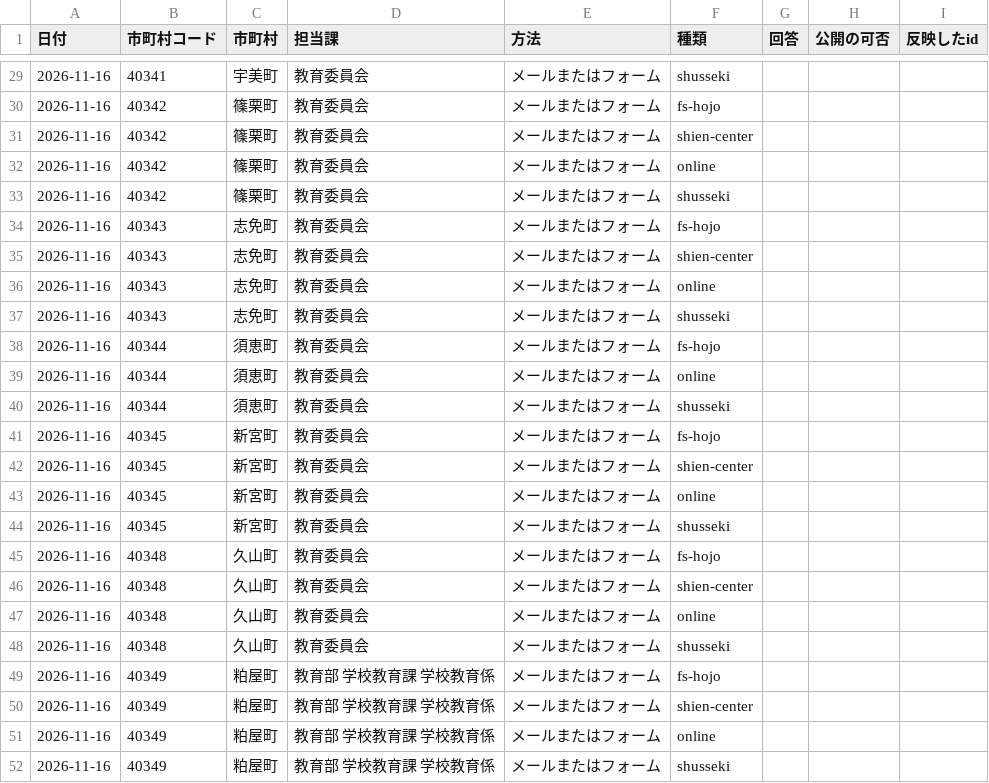
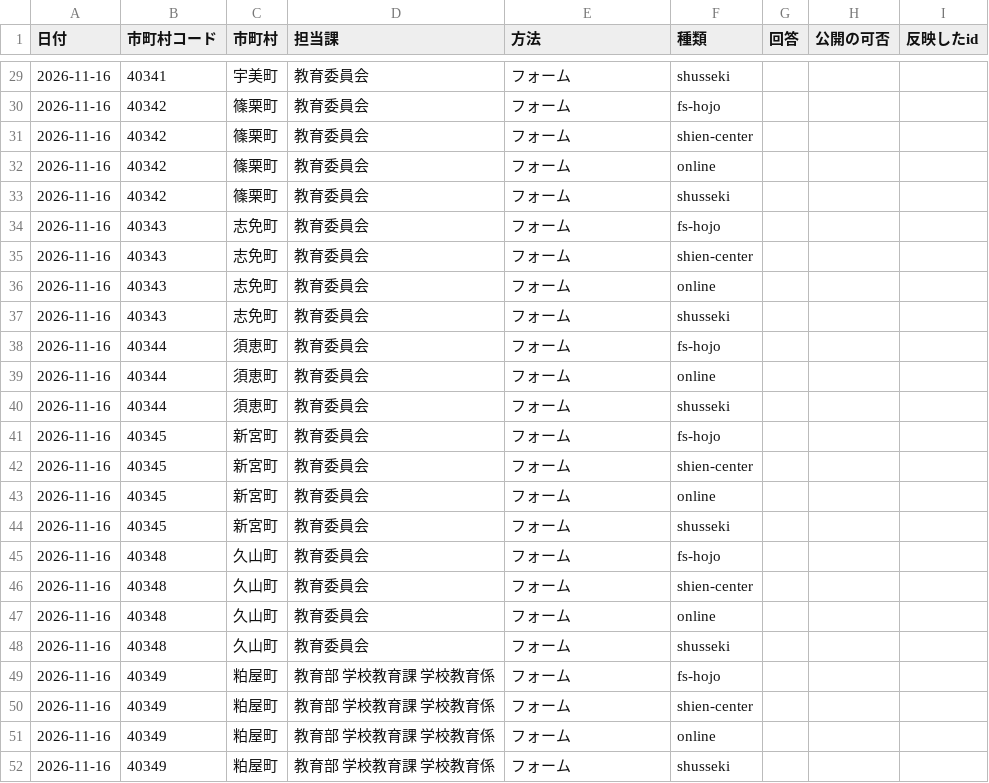
Before and after one commit to h-kazuki-pixel/futoko-shien-lod, a CSV file: data/toiawase.csv, drawn as a sheet; only a part is shown, gaps mark what is left out; the diff covers the shown part only.

```diff
--- a/data/toiawase.csv
+++ b/data/toiawase.csv
@@ -29,24 +29,24 @@
-2026-11-16,40341,宇美町,教育委員会,メールまたはフォーム,shusseki,,,
-2026-11-16,40342,篠栗町,教育委員会,メールまたはフォーム,fs-hojo,,,
-2026-11-16,40342,篠栗町,教育委員会,メールまたはフォーム,shien-center,,,
-2026-11-16,40342,篠栗町,教育委員会,メールまたはフォーム,online,,,
-2026-11-16,40342,篠栗町,教育委員会,メールまたはフォーム,shusseki,,,
-2026-11-16,40343,志免町,教育委員会,メールまたはフォーム,fs-hojo,,,
-2026-11-16,40343,志免町,教育委員会,メールまたはフォーム,shien-center,,,
-2026-11-16,40343,志免町,教育委員会,メールまたはフォーム,online,,,
-2026-11-16,40343,志免町,教育委員会,メールまたはフォーム,shusseki,,,
-2026-11-16,40344,須恵町,教育委員会,メールまたはフォーム,fs-hojo,,,
-2026-11-16,40344,須恵町,教育委員会,メールまたはフォーム,online,,,
-2026-11-16,40344,須恵町,教育委員会,メールまたはフォーム,shusseki,,,
-2026-11-16,40345,新宮町,教育委員会,メールまたはフォーム,fs-hojo,,,
-2026-11-16,40345,新宮町,教育委員会,メールまたはフォーム,shien-center,,,
-2026-11-16,40345,新宮町,教育委員会,メールまたはフォーム,online,,,
-2026-11-16,40345,新宮町,教育委員会,メールまたはフォーム,shusseki,,,
-2026-11-16,40348,久山町,教育委員会,メールまたはフォーム,fs-hojo,,,
-2026-11-16,40348,久山町,教育委員会,メールまたはフォーム,shien-center,,,
-2026-11-16,40348,久山町,教育委員会,メールまたはフォーム,online,,,
-2026-11-16,40348,久山町,教育委員会,メールまたはフォーム,shusseki,,,
-2026-11-16,40349,粕屋町,教育部 学校教育課 学校教育係,メールまたはフォーム,fs-hojo,,,
-2026-11-16,40349,粕屋町,教育部 学校教育課 学校教育係,メールまたはフォーム,shien-center,,,
-2026-11-16,40349,粕屋町,教育部 学校教育課 学校教育係,メールまたはフォーム,online,,,
-2026-11-16,40349,粕屋町,教育部 学校教育課 学校教育係,メールまたはフォーム,shusseki,,,
+2026-11-16,40341,宇美町,教育委員会,フォーム,shusseki,,,
+2026-11-16,40342,篠栗町,教育委員会,フォーム,fs-hojo,,,
+2026-11-16,40342,篠栗町,教育委員会,フォーム,shien-center,,,
+2026-11-16,40342,篠栗町,教育委員会,フォーム,online,,,
+2026-11-16,40342,篠栗町,教育委員会,フォーム,shusseki,,,
+2026-11-16,40343,志免町,教育委員会,フォーム,fs-hojo,,,
+2026-11-16,40343,志免町,教育委員会,フォーム,shien-center,,,
+2026-11-16,40343,志免町,教育委員会,フォーム,online,,,
+2026-11-16,40343,志免町,教育委員会,フォーム,shusseki,,,
+2026-11-16,40344,須恵町,教育委員会,フォーム,fs-hojo,,,
+2026-11-16,40344,須恵町,教育委員会,フォーム,online,,,
+2026-11-16,40344,須恵町,教育委員会,フォーム,shusseki,,,
+2026-11-16,40345,新宮町,教育委員会,フォーム,fs-hojo,,,
+2026-11-16,40345,新宮町,教育委員会,フォーム,shien-center,,,
+2026-11-16,40345,新宮町,教育委員会,フォーム,online,,,
+2026-11-16,40345,新宮町,教育委員会,フォーム,shusseki,,,
+2026-11-16,40348,久山町,教育委員会,フォーム,fs-hojo,,,
+2026-11-16,40348,久山町,教育委員会,フォーム,shien-center,,,
+2026-11-16,40348,久山町,教育委員会,フォーム,online,,,
+2026-11-16,40348,久山町,教育委員会,フォーム,shusseki,,,
+2026-11-16,40349,粕屋町,教育部 学校教育課 学校教育係,フォーム,fs-hojo,,,
+2026-11-16,40349,粕屋町,教育部 学校教育課 学校教育係,フォーム,shien-center,,,
+2026-11-16,40349,粕屋町,教育部 学校教育課 学校教育係,フォーム,online,,,
+2026-11-16,40349,粕屋町,教育部 学校教育課 学校教育係,フォーム,shusseki,,,
```
Also changed, not shown: 27 edited cells elsewhere in this file.
